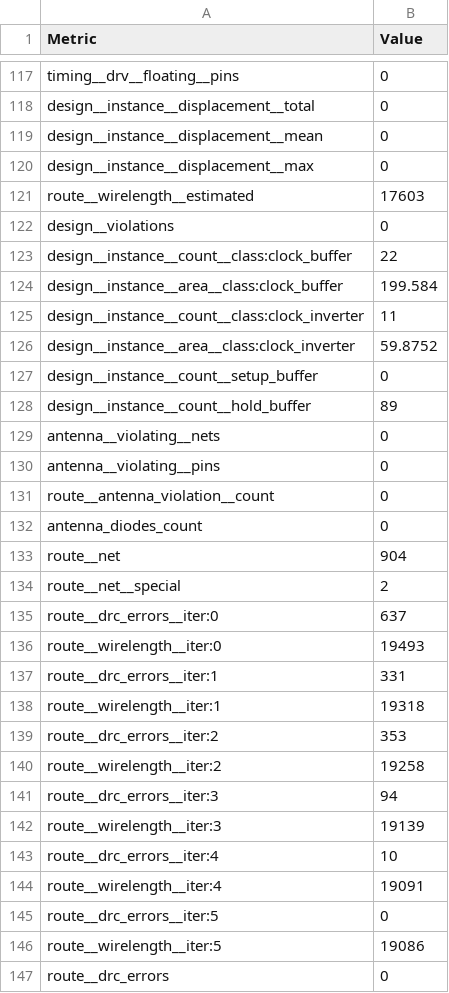
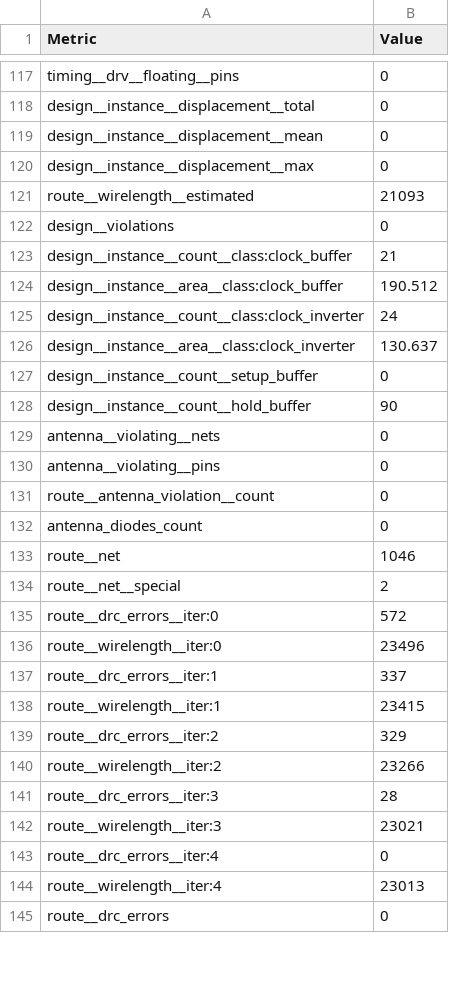
Before and after one commit to htfab/tinytapeout-ihp-25b, a CSV file: projects/tt_um_rte_eink_driver/stats/metrics.csv, drawn as a sheet; only a part is shown, gaps mark what is left out; the diff covers the shown part only.

Commit message:
feat: update project tt_um_rte_eink_driver from RTimothyEdwards/ttihp-eink-driver
Commit: 44292a4042f6673f474a62af7c3fe86958cac8b5
Workflow: https://github.com/RTimothyEdwards/ttihp-eink-driver/actions/runs/14842760409

```diff
--- a/projects/tt_um_rte_eink_driver/stats/metrics.csv
+++ b/projects/tt_um_rte_eink_driver/stats/metrics.csv
@@ -120,10 +120,10 @@ design__instance__displacement__mean,0
 design__instance__displacement__max,0
-route__wirelength__estimated,17603
+route__wirelength__estimated,21093
 design__violations,0
-design__instance__count__class:clock_buffer,22
-design__instance__area__class:clock_buffer,199.584
-design__instance__count__class:clock_inverter,11
-design__instance__area__class:clock_inverter,59.8752
+design__instance__count__class:clock_buffer,21
+design__instance__area__class:clock_buffer,190.512
+design__instance__count__class:clock_inverter,24
+design__instance__area__class:clock_inverter,130.637
 design__instance__count__setup_buffer,0
-design__instance__count__hold_buffer,89
+design__instance__count__hold_buffer,90
 antenna__violating__nets,0
@@ -132,16 +132,14 @@ route__antenna_violation__count,0
 antenna_diodes_count,0
-route__net,904
+route__net,1046
 route__net__special,2
-route__drc_errors__iter:0,637
-route__wirelength__iter:0,19493
-route__drc_errors__iter:1,331
-route__wirelength__iter:1,19318
-route__drc_errors__iter:2,353
-route__wirelength__iter:2,19258
-route__drc_errors__iter:3,94
-route__wirelength__iter:3,19139
-route__drc_errors__iter:4,10
-route__wirelength__iter:4,19091
-route__drc_errors__iter:5,0
-route__wirelength__iter:5,19086
+route__drc_errors__iter:0,572
+route__wirelength__iter:0,23496
+route__drc_errors__iter:1,337
+route__wirelength__iter:1,23415
+route__drc_errors__iter:2,329
+route__wirelength__iter:2,23266
+route__drc_errors__iter:3,28
+route__wirelength__iter:3,23021
+route__drc_errors__iter:4,0
+route__wirelength__iter:4,23013
 route__drc_errors,0
```
Also changed, not shown: 67 edited cells elsewhere in this file, 8 other files.
